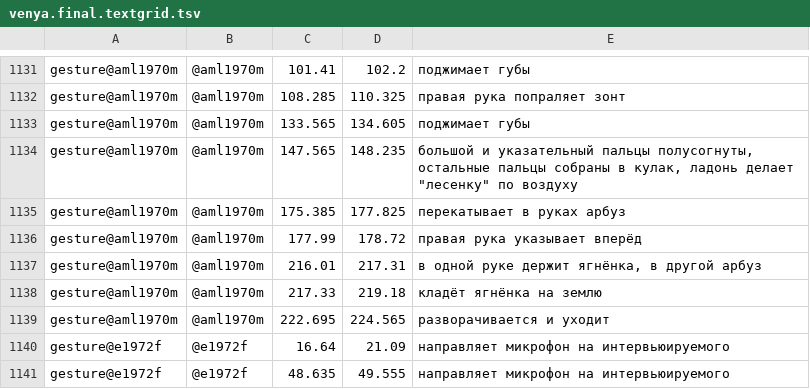
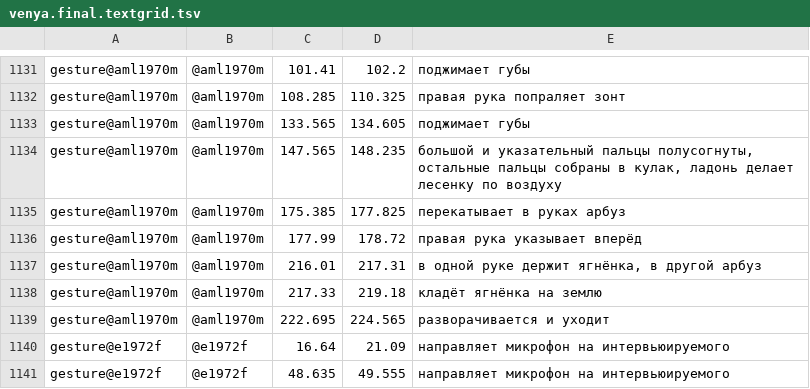
Before and after one commit to Sopha-ling/lingdata, a TSV file: LiveCorpus/venya.final.textgrid.tsv, drawn as a sheet; only a part is shown, gaps mark what is left out.

Commit message:
Update venya.final.textgrid.tsv

```diff
--- a/LiveCorpus/venya.final.textgrid.tsv
+++ b/LiveCorpus/venya.final.textgrid.tsv
@@ -1133,3 +1133,3 @@ gesture@aml1970m	@aml1970m	108.285	110.325	правая рука попраля
 gesture@aml1970m	@aml1970m	133.565	134.605	поджимает губы
-gesture@aml1970m	@aml1970m	147.565	148.235	большой  и указательный пальцы полусогнуты, остальные пальцы собраны в кулак, ладонь делает "лесенку" по воздуху
+gesture@aml1970m	@aml1970m	147.565	148.235	большой  и указательный пальцы полусогнуты, остальные пальцы собраны в кулак, ладонь делает лесенку по воздуху
 gesture@aml1970m	@aml1970m	175.385	177.825	перекатывает в руках арбуз
```
